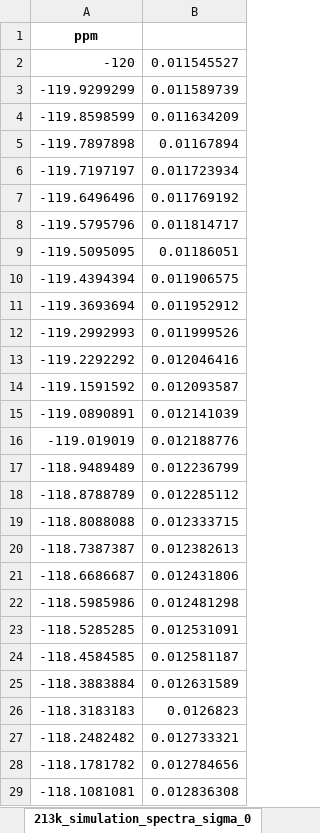
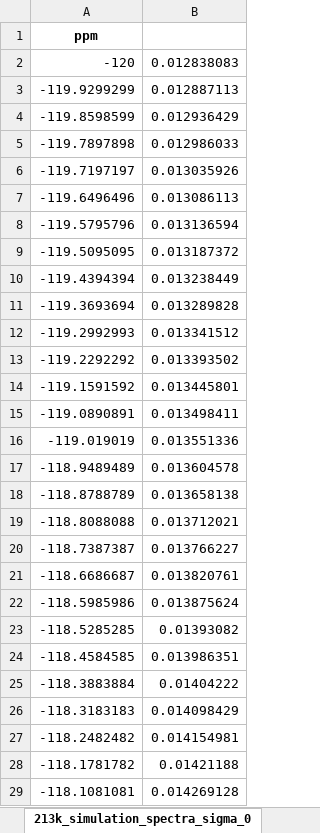
Before and after one commit to ninjab3381/nmr_glycerol, an Excel workbook: DIFFERENT_T2/Jump_Freq_1200/Simulation_Spectra_Avg/1200Hz_simulation_0sigma_diffT2.xlsx, sheet 213k_simulation_spectra_sigma_0, drawn as a sheet; only a part is shown; values as stored, in another font and other column widths than the file's, no borders; the diff covers the shown part only; the diff names each change by its address in the sheet, - before the commit and + after, or states it on an @@ line.

```diff
--- a/DIFFERENT_T2/Jump_Freq_1200/Simulation_Spectra_Avg/1200Hz_simulation_0sigma_diffT2.xlsx (sheet 213k_simulation_spectra_sigma_0)
+++ b/DIFFERENT_T2/Jump_Freq_1200/Simulation_Spectra_Avg/1200Hz_simulation_0sigma_diffT2.xlsx (sheet 213k_simulation_spectra_sigma_0)
-B2: 0.011545527
+B2: 0.012838083
-B3: 0.011589739
+B3: 0.012887113
-B4: 0.011634209
+B4: 0.012936429
-B5: 0.01167894
+B5: 0.012986033
-B6: 0.011723934
+B6: 0.013035926
-B7: 0.011769192
+B7: 0.013086113
-B8: 0.011814717
+B8: 0.013136594
-B9: 0.01186051
+B9: 0.013187372
-B10: 0.011906575
+B10: 0.013238449
-B11: 0.011952912
+B11: 0.013289828
-B12: 0.011999526
+B12: 0.013341512
-B13: 0.012046416
+B13: 0.013393502
-B14: 0.012093587
+B14: 0.013445801
-B15: 0.012141039
+B15: 0.013498411
-B16: 0.012188776
+B16: 0.013551336
-B17: 0.012236799
+B17: 0.013604578
-B18: 0.012285112
+B18: 0.013658138
-B19: 0.012333715
+B19: 0.013712021
-B20: 0.012382613
+B20: 0.013766227
-B21: 0.012431806
+B21: 0.013820761
-B22: 0.012481298
+B22: 0.013875624
-B23: 0.012531091
+B23: 0.01393082
-B24: 0.012581187
+B24: 0.013986351
-B25: 0.012631589
+B25: 0.01404222
-B26: 0.0126823
+B26: 0.014098429
-B27: 0.012733321
+B27: 0.014154981
-B28: 0.012784656
+B28: 0.01421188
-B29: 0.012836308
+B29: 0.014269128
```
Also changed, not shown: 972 edited cells elsewhere in this sheet, DIFFERENT_T2/Jump_Freq_1200/Simulation_Spectra_Avg/1200Hz_simulation_10sigma_lognormal_skewed_diffT2.xlsx, 23 other files.
